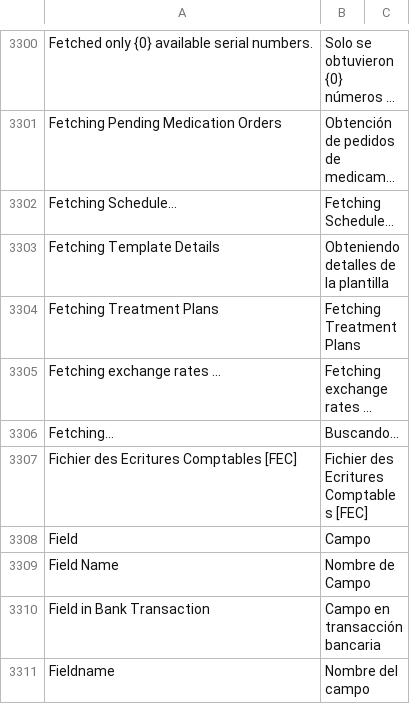
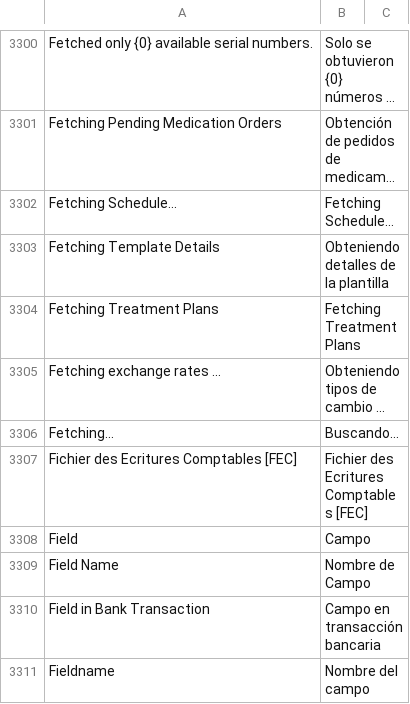
Before and after one commit to fproldan/erpnext, a CSV file: erpnext/translations/es.csv, drawn as a sheet; only a part is shown, gaps mark what is left out; long unchanged cells end in ….

Commit message:
trans

```diff
--- a/erpnext/translations/es.csv
+++ b/erpnext/translations/es.csv
@@ -3396,3 +3396,3 @@ Fetching Template Details,Obteniendo detalles de la plantilla,
 Fetching Treatment Plans,Fetching Treatment Plans,
-Fetching exchange rates ...,Fetching exchange rates ...,
+Fetching exchange rates ...,Obteniendo tipos de cambio ...,
 Fetching...,Buscando...,
```
